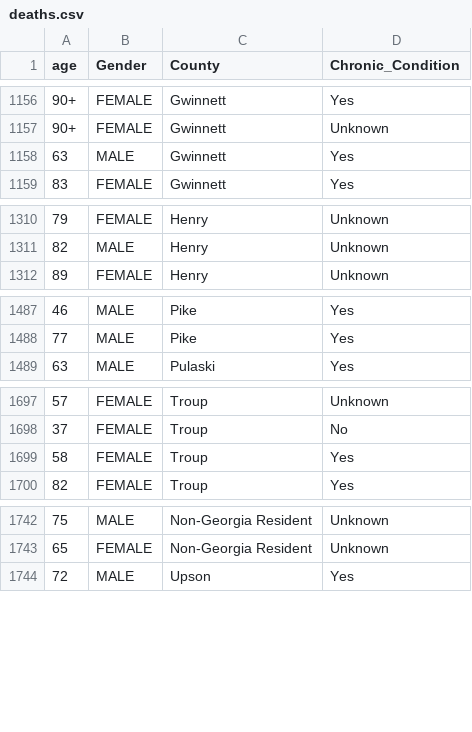
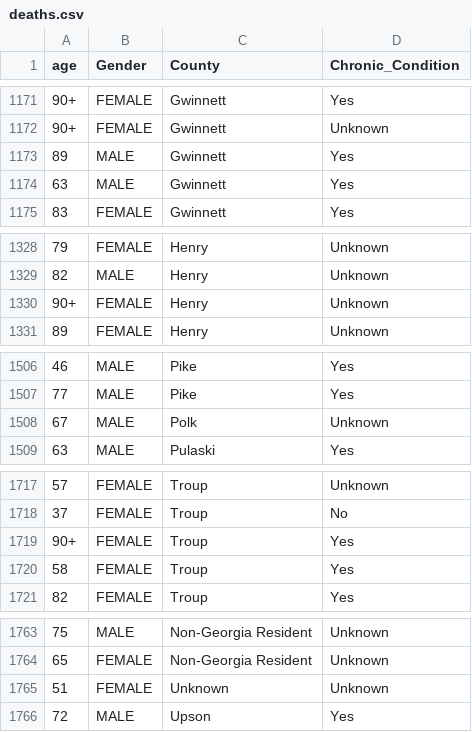
Before and after one commit to AliMedicalOpenSource/Covid-19-Enhanced-Dataset, a CSV file: raw/usa/ga/deaths.csv, drawn as a sheet; only a part is shown, gaps mark what is left out; the diff covers the shown part only.

```diff
--- a/raw/usa/ga/deaths.csv
+++ b/raw/usa/ga/deaths.csv
@@ -1157,2 +1172,3 @@ age,Gender,County,Chronic_Condition
 90+,FEMALE,Gwinnett,Unknown
+89,MALE,Gwinnett,Yes
 63,MALE,Gwinnett,Yes
@@ -1311,2 +1329,3 @@ age,Gender,County,Chronic_Condition
 82,MALE,Henry,Unknown
+90+,FEMALE,Henry,Unknown
 89,FEMALE,Henry,Unknown
@@ -1488,2 +1507,3 @@ age,Gender,County,Chronic_Condition
 77,MALE,Pike,Yes
+67,MALE,Polk,Unknown
 63,MALE,Pulaski,Yes
@@ -1698,2 +1718,3 @@ age,Gender,County,Chronic_Condition
 37,FEMALE,Troup,No
+90+,FEMALE,Troup,Yes
 58,FEMALE,Troup,Yes
@@ -1743,2 +1764,3 @@ age,Gender,County,Chronic_Condition
 65,FEMALE,Non-Georgia Resident,Unknown
+51,FEMALE,Unknown,Unknown
 72,MALE,Upson,Yes
```
Also changed, not shown: 18 added rows and 2 edited cells elsewhere in this file, raw/ca/ns/ca_ns_covid.csv, raw/usa/ga/countycases.csv, 12 other files.
